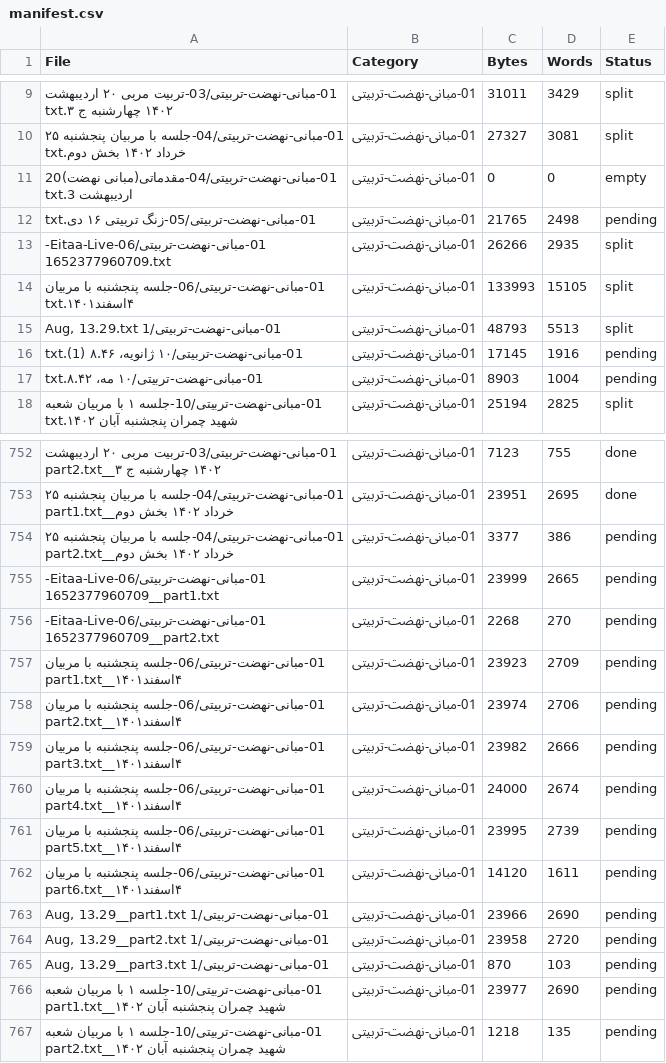
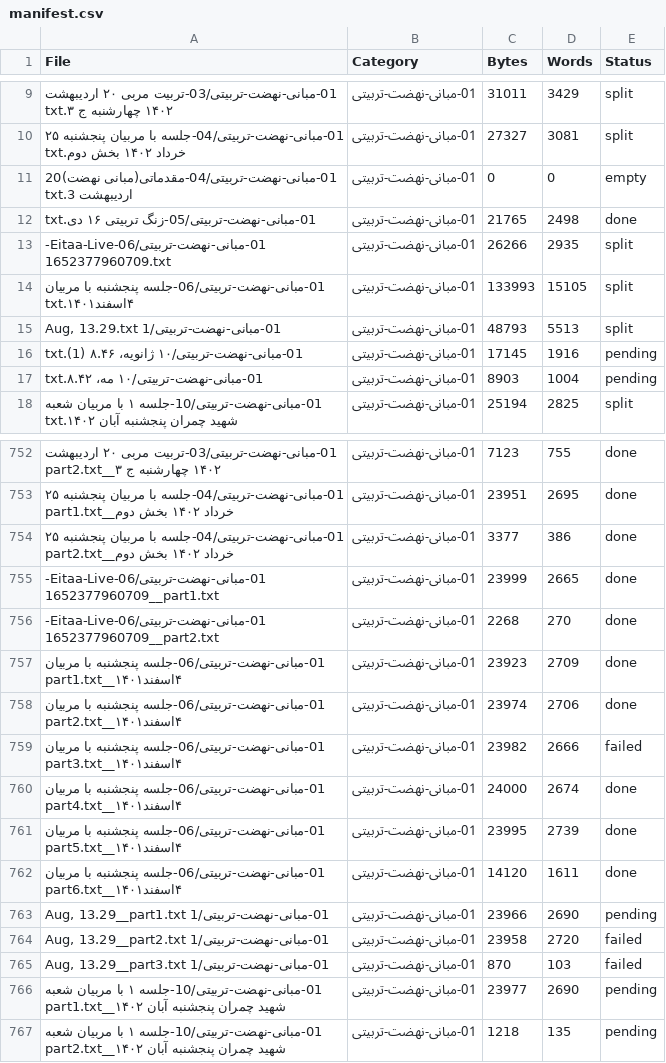
Before and after one commit to mohammadj13891391-nehzat/nehzat-plus, a CSV file: docs/asnad-content/.queue/manifest.csv, drawn as a sheet; only a part is shown, gaps mark what is left out; the diff names each change by its address in the sheet, - before the commit and + after, or states it on an @@ line.

Commit message:
docs(asnad): content updates from extraction queue

```diff
--- a/docs/asnad-content/.queue/manifest.csv
+++ b/docs/asnad-content/.queue/manifest.csv
-E12 (Status): pending
+E12 (Status): done
-E754:E758 (Status): pending
+E754:E758 (Status): done
-E759 (Status): pending
+E759 (Status): failed
-E760:E762 (Status): pending
+E760:E762 (Status): done
-E764:E765 (Status): pending
+E764:E765 (Status): failed
```
Also changed, not shown: 17 other files.
